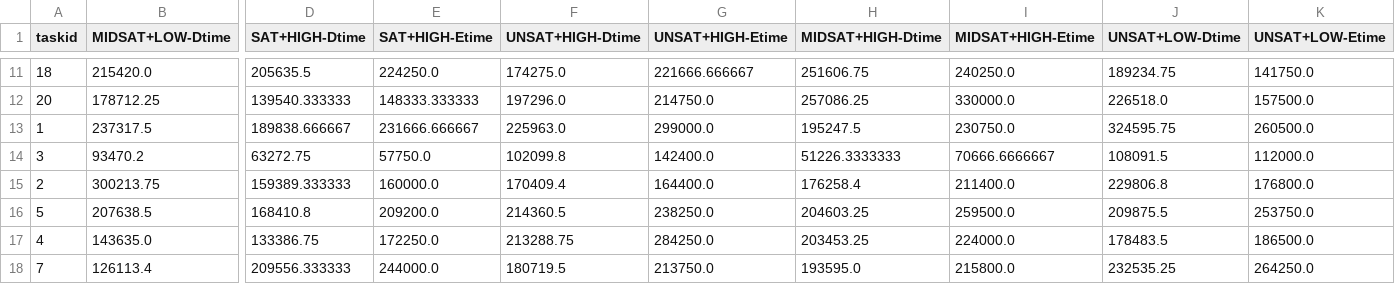
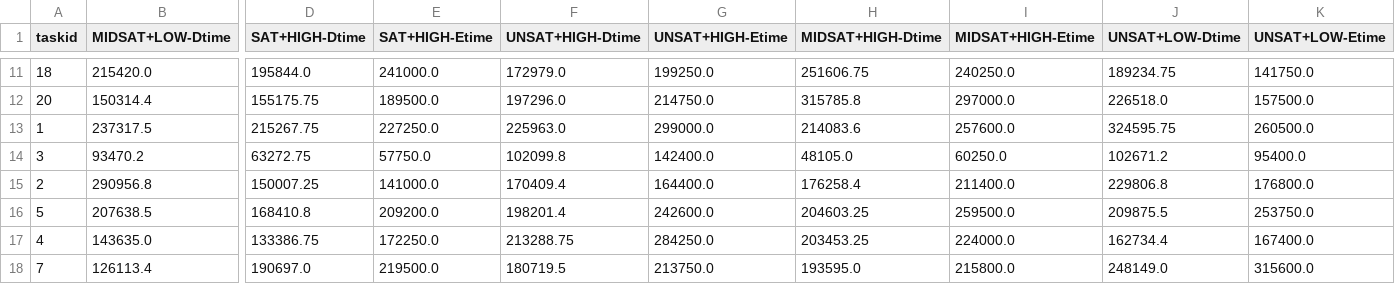
Before and after one commit to luochengleo/timesearch, a CSV file: insight/data/EtimeDtime/Etime_Dtime_byjoin.csv, drawn as a sheet; only a part is shown, gaps mark what is left out; the diff covers the shown part only; the diff names each change by its address in the sheet, - before the commit and + after, or states it on an @@ line.

```diff
--- a/insight/data/EtimeDtime/Etime_Dtime_byjoin.csv
+++ b/insight/data/EtimeDtime/Etime_Dtime_byjoin.csv
-D11 (SAT+HIGH-Dtime): 205635.5
+D11 (SAT+HIGH-Dtime): 195844.0
-E11 (SAT+HIGH-Etime): 224250.0
+E11 (SAT+HIGH-Etime): 241000.0
-F11 (UNSAT+HIGH-Dtime): 174275.0
+F11 (UNSAT+HIGH-Dtime): 172979.0
-G11 (UNSAT+HIGH-Etime): 221666.666667
+G11 (UNSAT+HIGH-Etime): 199250.0
-B12 (MIDSAT+LOW-Dtime): 178712.25
+B12 (MIDSAT+LOW-Dtime): 150314.4
-D12 (SAT+HIGH-Dtime): 139540.333333
+D12 (SAT+HIGH-Dtime): 155175.75
-E12 (SAT+HIGH-Etime): 148333.333333
+E12 (SAT+HIGH-Etime): 189500.0
-H12 (MIDSAT+HIGH-Dtime): 257086.25
+H12 (MIDSAT+HIGH-Dtime): 315785.8
-I12 (MIDSAT+HIGH-Etime): 330000.0
+I12 (MIDSAT+HIGH-Etime): 297000.0
-D13 (SAT+HIGH-Dtime): 189838.666667
+D13 (SAT+HIGH-Dtime): 215267.75
-E13 (SAT+HIGH-Etime): 231666.666667
+E13 (SAT+HIGH-Etime): 227250.0
-H13 (MIDSAT+HIGH-Dtime): 195247.5
+H13 (MIDSAT+HIGH-Dtime): 214083.6
-I13 (MIDSAT+HIGH-Etime): 230750.0
+I13 (MIDSAT+HIGH-Etime): 257600.0
-H14 (MIDSAT+HIGH-Dtime): 51226.3333333
+H14 (MIDSAT+HIGH-Dtime): 48105.0
-I14 (MIDSAT+HIGH-Etime): 70666.6666667
+I14 (MIDSAT+HIGH-Etime): 60250.0
-J14 (UNSAT+LOW-Dtime): 108091.5
+J14 (UNSAT+LOW-Dtime): 102671.2
-K14 (UNSAT+LOW-Etime): 112000.0
+K14 (UNSAT+LOW-Etime): 95400.0
-B15 (MIDSAT+LOW-Dtime): 300213.75
+B15 (MIDSAT+LOW-Dtime): 290956.8
-D15 (SAT+HIGH-Dtime): 159389.333333
+D15 (SAT+HIGH-Dtime): 150007.25
-E15 (SAT+HIGH-Etime): 160000.0
+E15 (SAT+HIGH-Etime): 141000.0
-F16 (UNSAT+HIGH-Dtime): 214360.5
+F16 (UNSAT+HIGH-Dtime): 198201.4
-G16 (UNSAT+HIGH-Etime): 238250.0
+G16 (UNSAT+HIGH-Etime): 242600.0
-J17 (UNSAT+LOW-Dtime): 178483.5
+J17 (UNSAT+LOW-Dtime): 162734.4
-K17 (UNSAT+LOW-Etime): 186500.0
+K17 (UNSAT+LOW-Etime): 167400.0
-D18 (SAT+HIGH-Dtime): 209556.333333
+D18 (SAT+HIGH-Dtime): 190697.0
-E18 (SAT+HIGH-Etime): 244000.0
+E18 (SAT+HIGH-Etime): 219500.0
-J18 (UNSAT+LOW-Dtime): 232535.25
+J18 (UNSAT+LOW-Dtime): 248149.0
-K18 (UNSAT+LOW-Etime): 264250.0
+K18 (UNSAT+LOW-Etime): 315600.0
```
Also changed, not shown: 44 edited cells elsewhere in this file, insight/data/EtimeDtime/Etime_Dtime_bysat.csv, insight/data/numofclicks/numofclicks_byjoin.csv, 18 other files.
